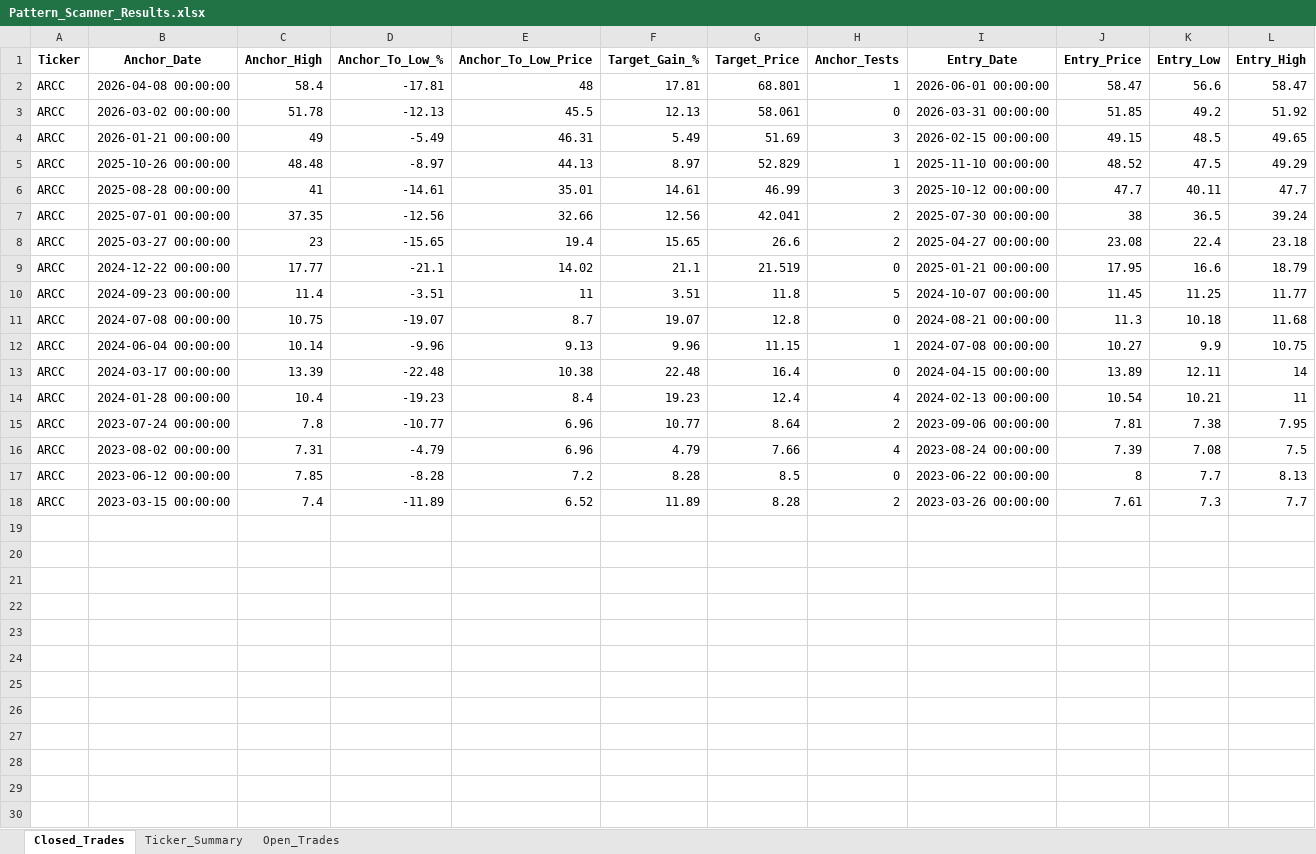
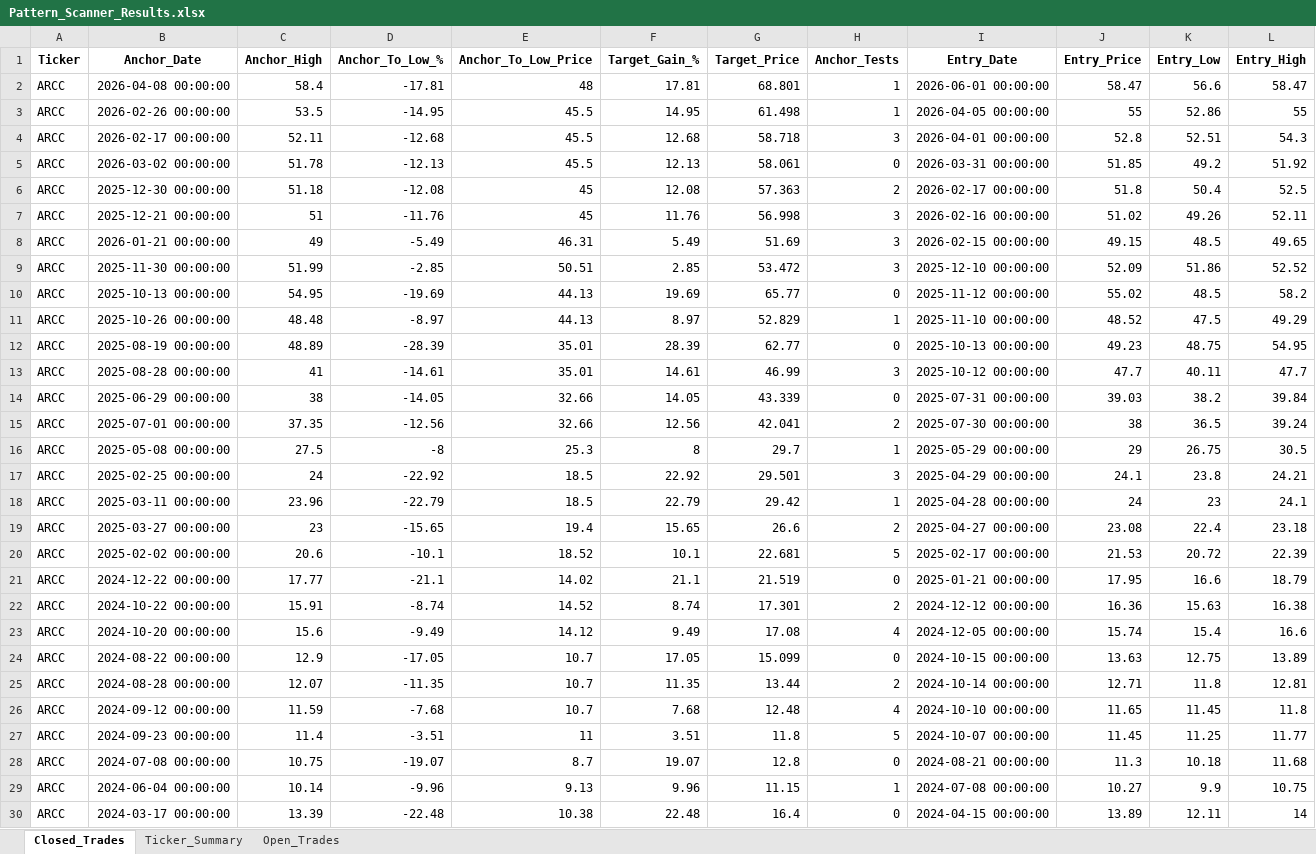
Before and after one commit to vancedmazen-art/stock_dashboard, an Excel workbook: Pattern_Scanner_Results.xlsx, sheet Closed_Trades, drawn as a sheet; only a part is shown; the shorter side is filled out with more unchanged rows; values as stored, in another font and other column widths than the file's, no borders; rows hold the shown columns only; the diff covers the shown part only; the diff names each change by its address in the sheet, - before the commit and + after, or states it on an @@ line.

Commit message:
Update Pattern_Scanner_Results.xlsx 2026-07-24 15:44:31.470767

```diff
--- a/Pattern_Scanner_Results.xlsx (sheet Closed_Trades)
+++ b/Pattern_Scanner_Results.xlsx (sheet Closed_Trades)
+row 3: ARCC | 2026-02-26 00:00:00 | 53.5 | -14.95 | 45.5 | 14.95 | 61.498 | 1 | 2026-04-05 00:00:00 | 55 | 52.86 | 55
+row 4: ARCC | 2026-02-17 00:00:00 | 52.11 | -12.68 | 45.5 | 12.68 | 58.718 | 3 | 2026-04-01 00:00:00 | 52.8 | 52.51 | 54.3
+row 6: ARCC | 2025-12-30 00:00:00 | 51.18 | -12.08 | 45 | 12.08 | 57.363 | 2 | 2026-02-17 00:00:00 | 51.8 | 50.4 | 52.5
+row 7: ARCC | 2025-12-21 00:00:00 | 51 | -11.76 | 45 | 11.76 | 56.998 | 3 | 2026-02-16 00:00:00 | 51.02 | 49.26 | 52.11
+row 9: ARCC | 2025-11-30 00:00:00 | 51.99 | -2.85 | 50.51 | 2.85 | 53.472 | 3 | 2025-12-10 00:00:00 | 52.09 | 51.86 | 52.52
+row 10: ARCC | 2025-10-13 00:00:00 | 54.95 | -19.69 | 44.13 | 19.69 | 65.77 | 0 | 2025-11-12 00:00:00 | 55.02 | 48.5 | 58.2
+row 12: ARCC | 2025-08-19 00:00:00 | 48.89 | -28.39 | 35.01 | 28.39 | 62.77 | 0 | 2025-10-13 00:00:00 | 49.23 | 48.75 | 54.95
+row 14: ARCC | 2025-06-29 00:00:00 | 38 | -14.05 | 32.66 | 14.05 | 43.339 | 0 | 2025-07-31 00:00:00 | 39.03 | 38.2 | 39.84
+row 16: ARCC | 2025-05-08 00:00:00 | 27.5 | -8 | 25.3 | 8 | 29.7 | 1 | 2025-05-29 00:00:00 | 29 | 26.75 | 30.5
+row 17: ARCC | 2025-02-25 00:00:00 | 24 | -22.92 | 18.5 | 22.92 | 29.501 | 3 | 2025-04-29 00:00:00 | 24.1 | 23.8 | 24.21
+row 18: ARCC | 2025-03-11 00:00:00 | 23.96 | -22.79 | 18.5 | 22.79 | 29.42 | 1 | 2025-04-28 00:00:00 | 24 | 23 | 24.1
+row 20: ARCC | 2025-02-02 00:00:00 | 20.6 | -10.1 | 18.52 | 10.1 | 22.681 | 5 | 2025-02-17 00:00:00 | 21.53 | 20.72 | 22.39
+row 22: ARCC | 2024-10-22 00:00:00 | 15.91 | -8.74 | 14.52 | 8.74 | 17.301 | 2 | 2024-12-12 00:00:00 | 16.36 | 15.63 | 16.38
+row 23: ARCC | 2024-10-20 00:00:00 | 15.6 | -9.49 | 14.12 | 9.49 | 17.08 | 4 | 2024-12-05 00:00:00 | 15.74 | 15.4 | 16.6
+row 24: ARCC | 2024-08-22 00:00:00 | 12.9 | -17.05 | 10.7 | 17.05 | 15.099 | 0 | 2024-10-15 00:00:00 | 13.63 | 12.75 | 13.89
+row 25: ARCC | 2024-08-28 00:00:00 | 12.07 | -11.35 | 10.7 | 11.35 | 13.44 | 2 | 2024-10-14 00:00:00 | 12.71 | 11.8 | 12.81
+row 26: ARCC | 2024-09-12 00:00:00 | 11.59 | -7.68 | 10.7 | 7.68 | 12.48 | 4 | 2024-10-10 00:00:00 | 11.65 | 11.45 | 11.8
```
Also changed, not shown: 7 added rows elsewhere in this sheet, sheet Ticker_Summary.
